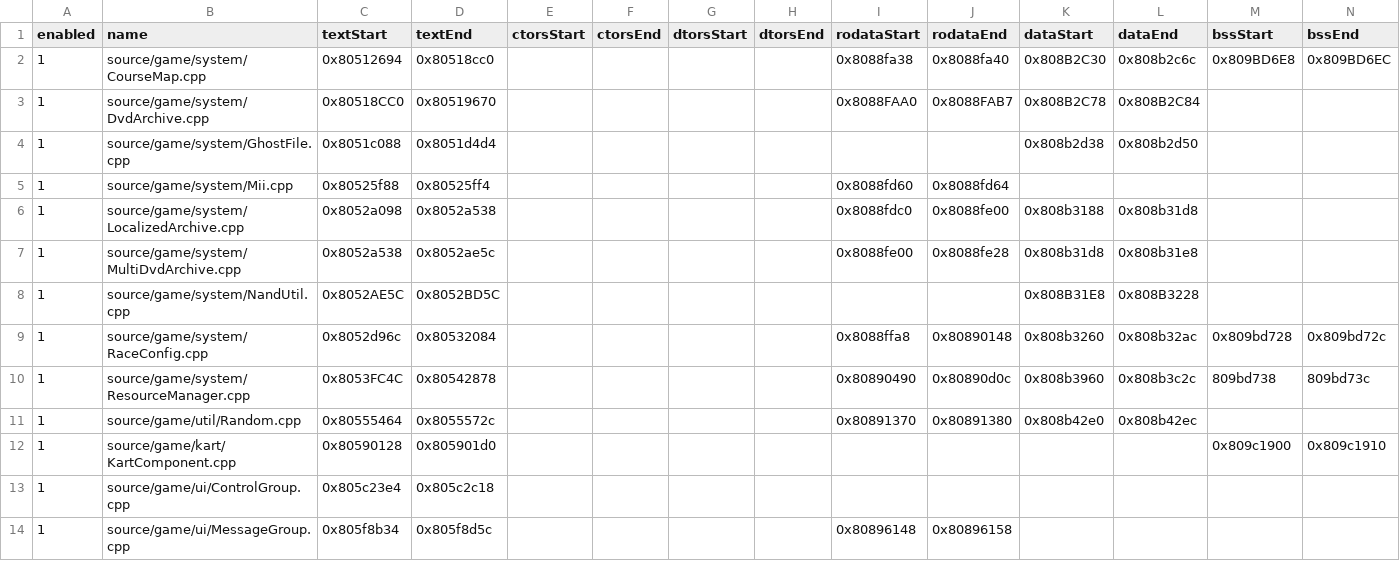
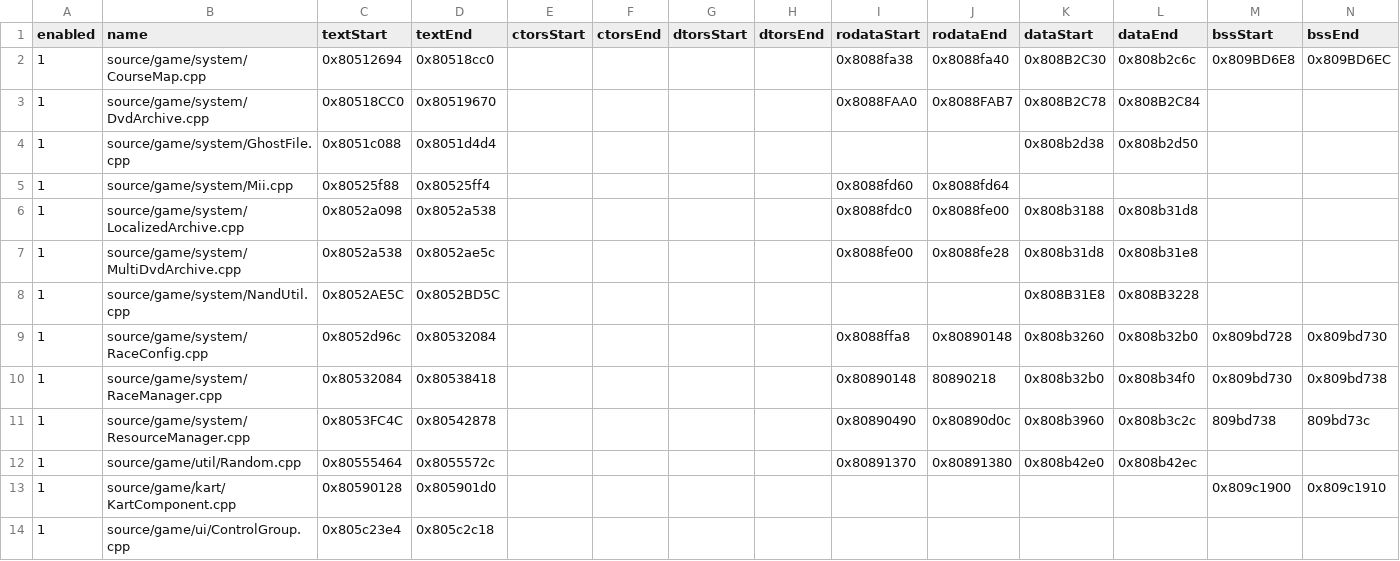
Before and after one commit to riidefi/mkw, a CSV file: pack/rel_slices.csv, drawn as a sheet; only a part is shown; the shorter side is filled out with more unchanged rows.

Commit message:
Raceinfo split and automatic data generation (#251)
* RaceManager splitting : need to handle jumptables

* Add symbols from ppcdis analysis

* Remove useless LCF generation for REL

* Refactor REL gen_asm for autodata generation

* Support autodata generation in build system

* split RaceManager

* Update ppcdis dep

```diff
--- a/pack/rel_slices.csv
+++ b/pack/rel_slices.csv
@@ -8,3 +8,4 @@ enabled,name,textStart,textEnd,ctorsStart,ctorsEnd,dtorsStart,dtorsEnd,rodataSta
 1,source/game/system/NandUtil.cpp,0x8052AE5C,0x8052BD5C,,,,,,,0x808B31E8,0x808B3228,,
-1,source/game/system/RaceConfig.cpp,0x8052d96c,0x80532084,,,,,0x8088ffa8,0x80890148,0x808b3260,0x808b32ac,0x809bd728,0x809bd72c
+1,source/game/system/RaceConfig.cpp,0x8052d96c,0x80532084,,,,,0x8088ffa8,0x80890148,0x808b3260,0x808b32b0,0x809bd728,0x809bd730
+1,source/game/system/RaceManager.cpp,0x80532084,0x80538418,,,,,0x80890148,80890218,0x808b32b0,0x808b34f0,0x809bd730,0x809bd738
 1,source/game/system/ResourceManager.cpp,0x8053FC4C,0x80542878,,,,,0x80890490,0x80890d0c,0x808b3960,0x808b3c2c,809bd738,809bd73c
```
Also changed, not shown: 16 other files.
